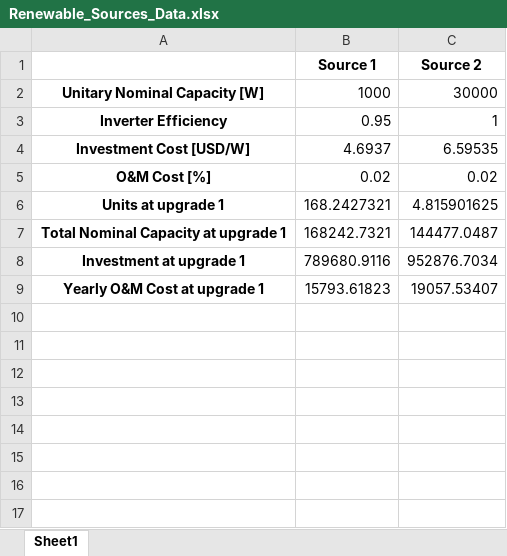
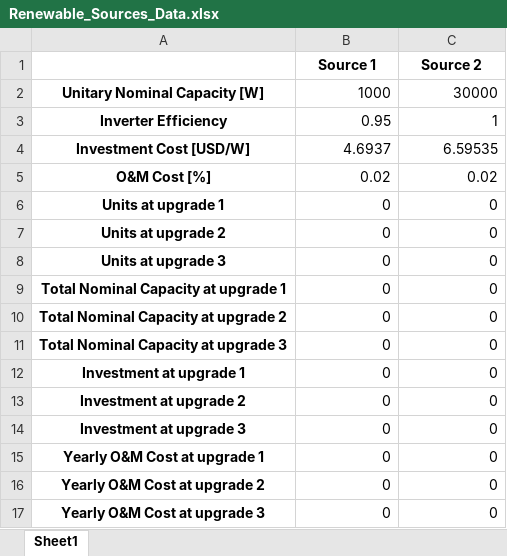
Before and after one commit to gguidicini/Micro-Grids, an Excel workbook: Results/Multi_Year/Renewable_Sources_Data.xlsx, sheet Sheet1, drawn as a sheet; values as stored, in another font and other column widths than the file's, no borders; addresses are those after the commit; the diff names each change by its address in the sheet, - before the commit and + after, or states it on an @@ line.

```diff
--- a/Results/Multi_Year/Renewable_Sources_Data.xlsx (sheet Sheet1)
+++ b/Results/Multi_Year/Renewable_Sources_Data.xlsx (sheet Sheet1)
-B6 (Source 1): 168.2427321
+B6 (Source 1): 0
-C6 (Source 2): 4.815901625
+C6 (Source 2): 0
+row 7: Units at upgrade 2 | 0 | 0
+row 8: Units at upgrade 3 | 0 | 0
-B9 (Source 1): 168242.7321
+B9 (Source 1): 0
-C9 (Source 2): 144477.0487
+C9 (Source 2): 0
+row 10: Total Nominal Capacity at upgrade 2 | 0 | 0
+row 11: Total Nominal Capacity at upgrade 3 | 0 | 0
-B12 (Source 1): 789680.9116
+B12 (Source 1): 0
-C12 (Source 2): 952876.7034
+C12 (Source 2): 0
+row 13: Investment at upgrade 2 | 0 | 0
+row 14: Investment at upgrade 3 | 0 | 0
-B15 (Source 1): 15793.61823
+B15 (Source 1): 0
-C15 (Source 2): 19057.53407
+C15 (Source 2): 0
+row 16: Yearly O&M Cost at upgrade 2 | 0 | 0
+row 17: Yearly O&M Cost at upgrade 3 | 0 | 0
```
Also changed, not shown: Results/Multi_Year/Battery_Data.xlsx, Results/Multi_Year/Generator_Data.xlsx, 25 other files.
